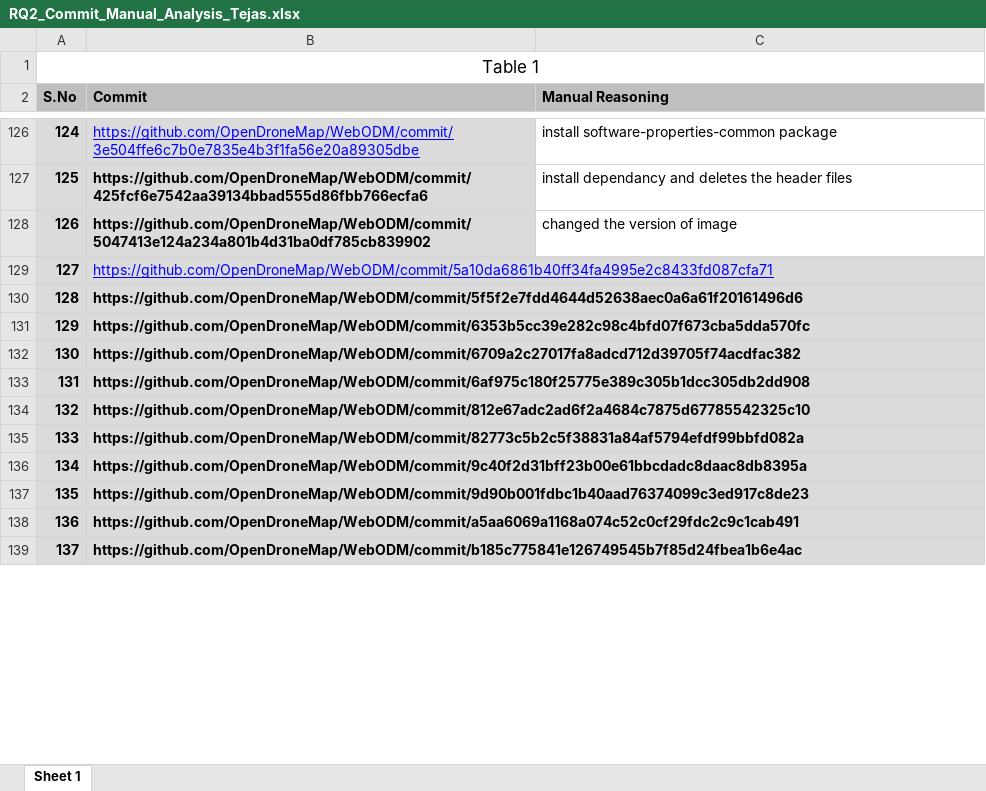
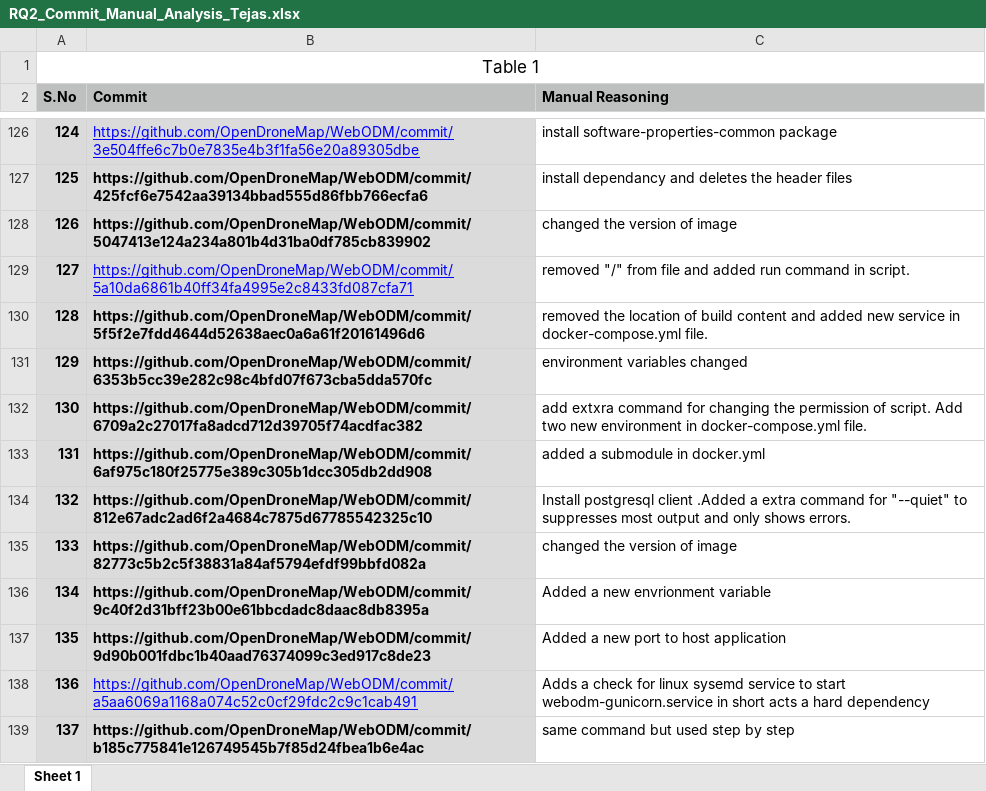
Before and after one commit to Tej619/cps, an Excel workbook: RQ2_Commit_Manual_Analysis_Tejas.xlsx, sheet Sheet 1, drawn as a sheet; only a part is shown, gaps mark what is left out; values as stored, in another font and other column widths than the file's, no borders; the diff covers the shown part only; the diff names each change by its address in the sheet, - before the commit and + after, or states it on an @@ line.

Commit message:
RQ2 first 150 commit manual analysis

```diff
--- a/RQ2_Commit_Manual_Analysis_Tejas.xlsx (sheet Sheet 1)
+++ b/RQ2_Commit_Manual_Analysis_Tejas.xlsx (sheet Sheet 1)
-C129 (Manual Reasoning): (empty)
+C129 (Manual Reasoning): removed "/" from file and added run command in script.
-C130 (Manual Reasoning): (empty)
+C130 (Manual Reasoning): removed the location of build content and added new service in docker-compose.yml file.
-C131 (Manual Reasoning): (empty)
+C131 (Manual Reasoning): environment variables changed
-C132 (Manual Reasoning): (empty)
+C132 (Manual Reasoning): add extxra command for changing the permission of script. Add two new environment in docker-compose.yml file.
-C133 (Manual Reasoning): (empty)
+C133 (Manual Reasoning): added a submodule in docker.yml
-C134 (Manual Reasoning): (empty)
+C134 (Manual Reasoning): Install postgresql client .Added a extra command for "--quiet" to suppresses most output and only shows errors.
-C135 (Manual Reasoning): (empty)
+C135 (Manual Reasoning): changed the version of image
-C136 (Manual Reasoning): (empty)
+C136 (Manual Reasoning): Added a new envrionment variable
-C137 (Manual Reasoning): (empty)
+C137 (Manual Reasoning): Added a new port to host application
@@ B138 bold: on → off, underline: off → on, text colour: black → #0000FF @@
-C138 (Manual Reasoning): (empty)
+C138 (Manual Reasoning): Adds a check for linux sysemd service to start webodm-gunicorn.service in short acts a hard dependency
-C139 (Manual Reasoning): (empty)
+C139 (Manual Reasoning): same command but used step by step
```
Also changed, not shown: 11 edited cells and cell formats elsewhere in this sheet.
